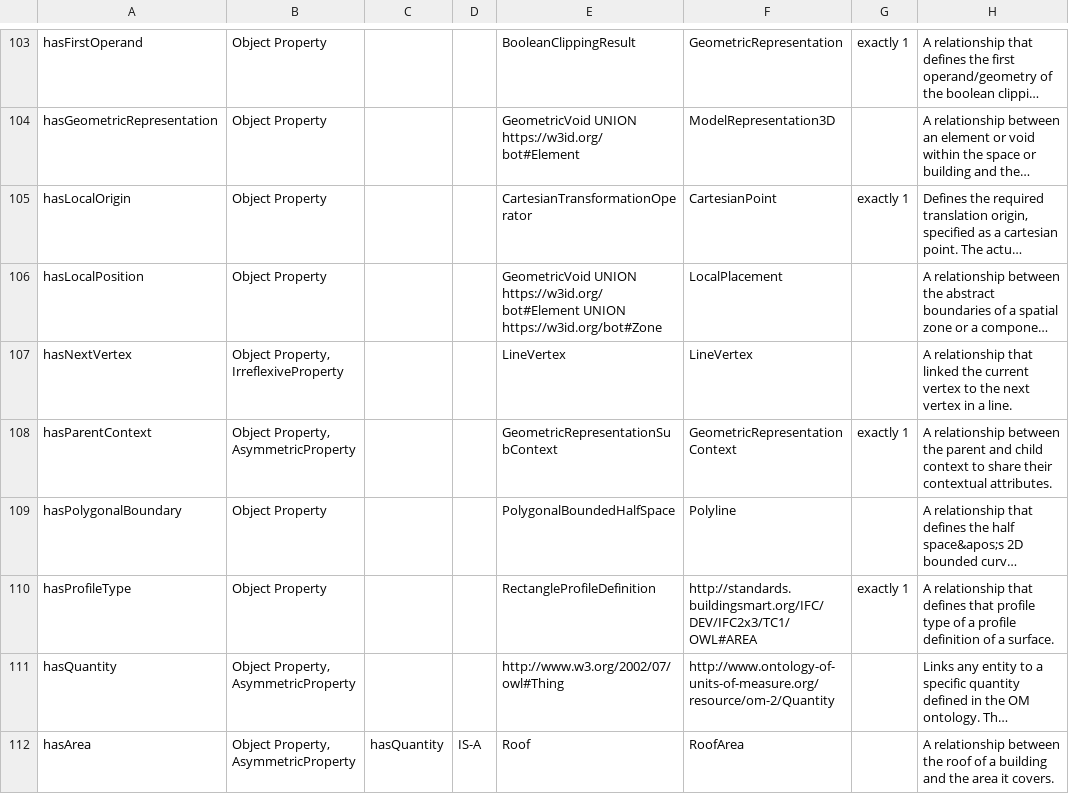
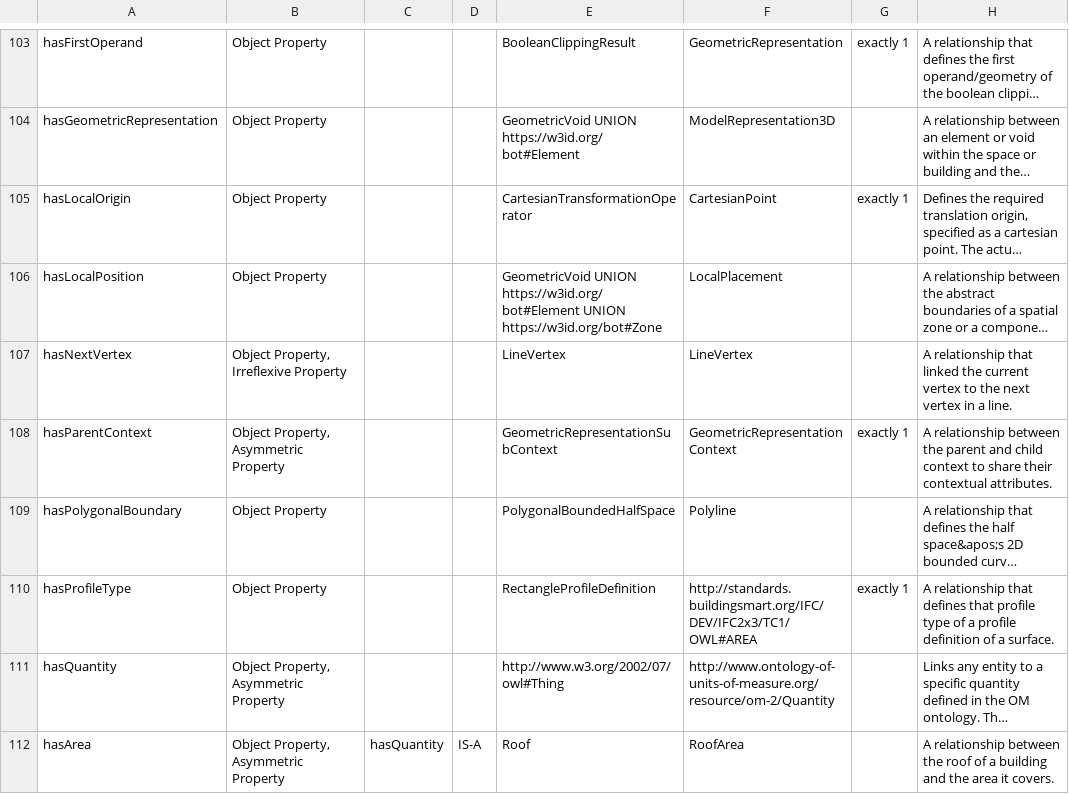
Before and after one commit to msff2/ontology, a CSV file: JPS_Ontology/ontology/ontobim/OntoBIM.csv, drawn as a sheet; only a part is shown, gaps mark what is left out; long unchanged cells end in …; the diff covers the shown part only; the diff names each change by its address in the sheet, - before the commit and + after, or states it on an @@ line.

Commit message:
dev-ontobim-add-properties: Added Object Property Characteristics for ontobim

```diff
--- a/JPS_Ontology/ontology/ontobim/OntoBIM.csv
+++ b/JPS_Ontology/ontology/ontobim/OntoBIM.csv
-B107: Object Property, IrreflexiveProperty
+B107: Object Property, Irreflexive Property
-B108: Object Property, AsymmetricProperty
+B108: Object Property, Asymmetric Property
-B111:B112: Object Property, AsymmetricProperty
+B111:B112: Object Property, Asymmetric Property
```
Also changed, not shown: 26 edited cells elsewhere in this file, 1 other file.
